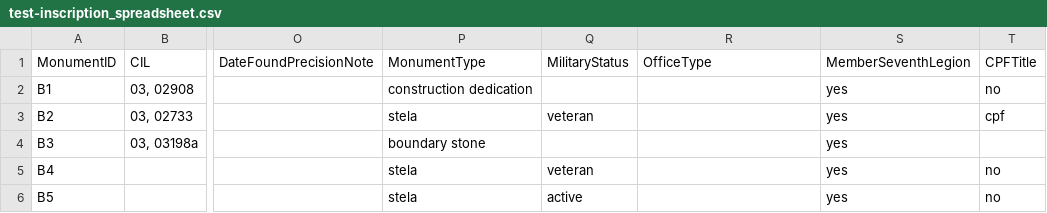
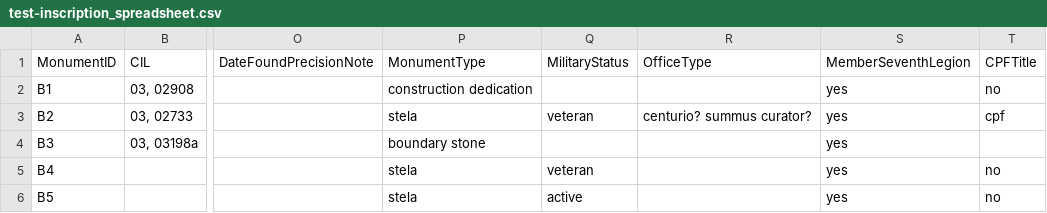
Before and after one commit to EwanSC/BromansCoopey, a CSV file: test-inscription_spreadsheet.csv, drawn as a sheet; only a part is shown, gaps mark what is left out; the diff names each change by its address in the sheet, - before the commit and + after, or states it on an @@ line.

Commit message:
Made new .csv for office and rewrote rebuild code
Made new .csv for office and rewrote rebuild code which imported this .csv into MonumentMilitaryOffice

```diff
--- a/test-inscription_spreadsheet.csv
+++ b/test-inscription_spreadsheet.csv
-R3 (OfficeType): (empty)
+R3 (OfficeType): centurio? summus curator?
```
Also changed, not shown: 3 other files.
